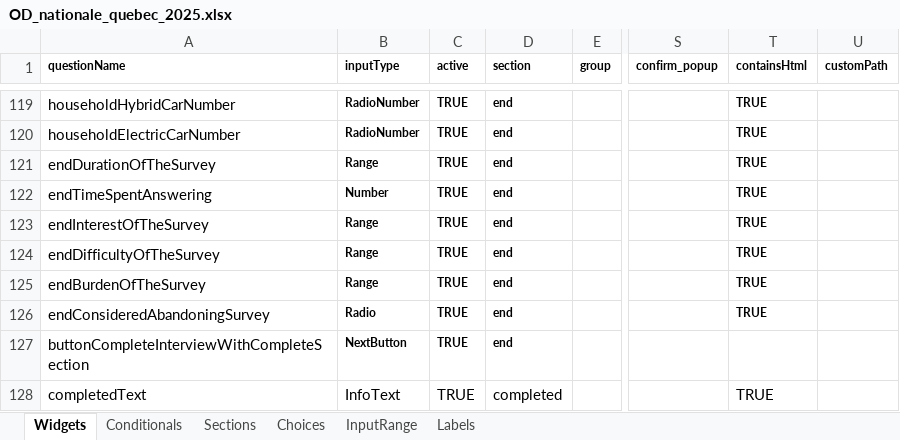
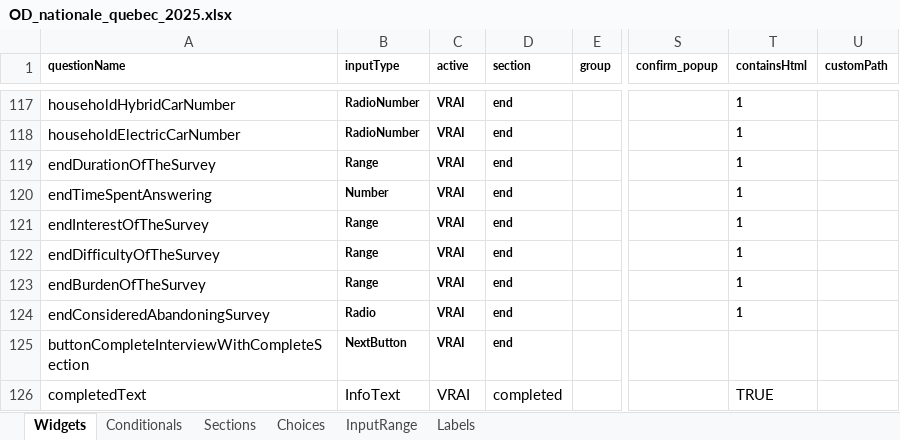
Before and after one commit to chairemobilite/od_nationale_quebec, an Excel workbook: survey/references/OD_nationale_quebec_2025.xlsx, sheet Widgets, drawn as a sheet; only a part is shown, gaps mark what is left out; values as stored, in another font and other column widths than the file's, no borders; charts and pictures and conditional formats not drawn; addresses are those after the commit; the diff covers the shown part only; the diff names each change by its address in the sheet, - before the commit and + after, or states it on an @@ line.

```diff
--- a/survey/references/OD_nationale_quebec_2025.xlsx (sheet Widgets)
+++ b/survey/references/OD_nationale_quebec_2025.xlsx (sheet Widgets)
-C117:C126 (active): TRUE
+C117:C126 (active): VRAI
-T117:T124 (containsHtml): TRUE
+T117:T124 (containsHtml): 1
```
Also changed, not shown: 2 removed rows and 47 edited cells elsewhere in this sheet, sheet Conditionals, formulas that keep their value, 13 other files.
